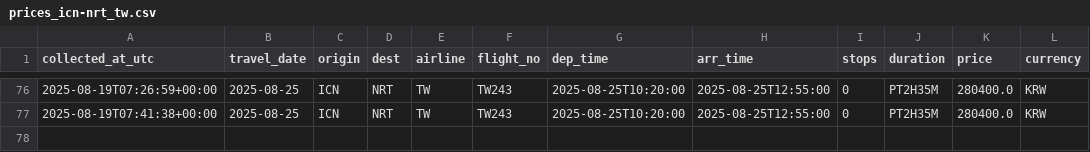
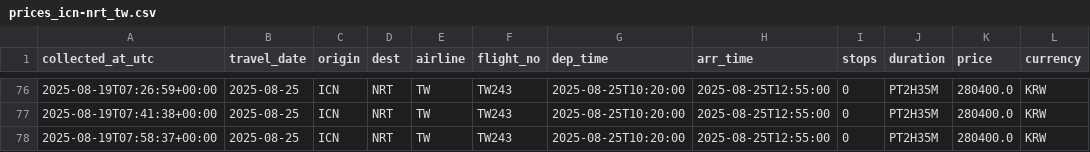
Before and after one commit to zktmtls1/flight_search, a CSV file: data/prices_icn-nrt_tw.csv, drawn as a sheet; only a part is shown, gaps mark what is left out.

```diff
--- a/data/prices_icn-nrt_tw.csv
+++ b/data/prices_icn-nrt_tw.csv
@@ -77 +77,2 @@ collected_at_utc,travel_date,origin,dest,airline,flight_no,dep_time,arr_time,sto
 2025-08-19T07:41:38+00:00,2025-08-25,ICN,NRT,TW,TW243,2025-08-25T10:20:00,2025-08-25T12:55:00,0,PT2H35M,280400.0,KRW
+2025-08-19T07:58:37+00:00,2025-08-25,ICN,NRT,TW,TW243,2025-08-25T10:20:00,2025-08-25T12:55:00,0,PT2H35M,280400.0,KRW
```
Also changed, not shown: data/prices_icn-nrt_7c.csv, data/prices_icn-nrt_ke.csv, 2 other files.
